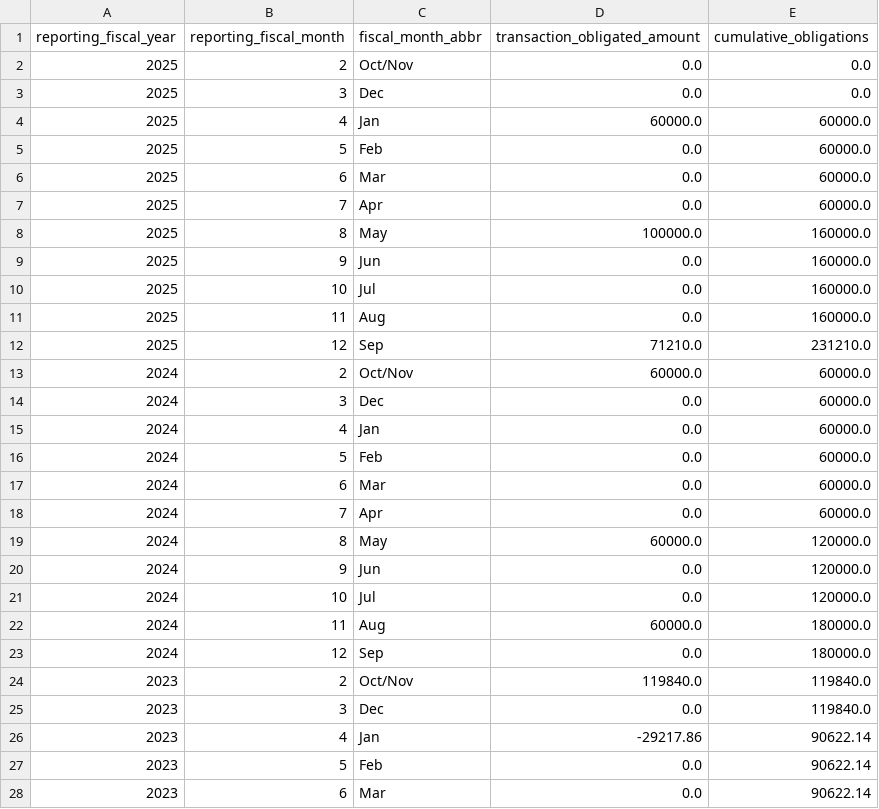
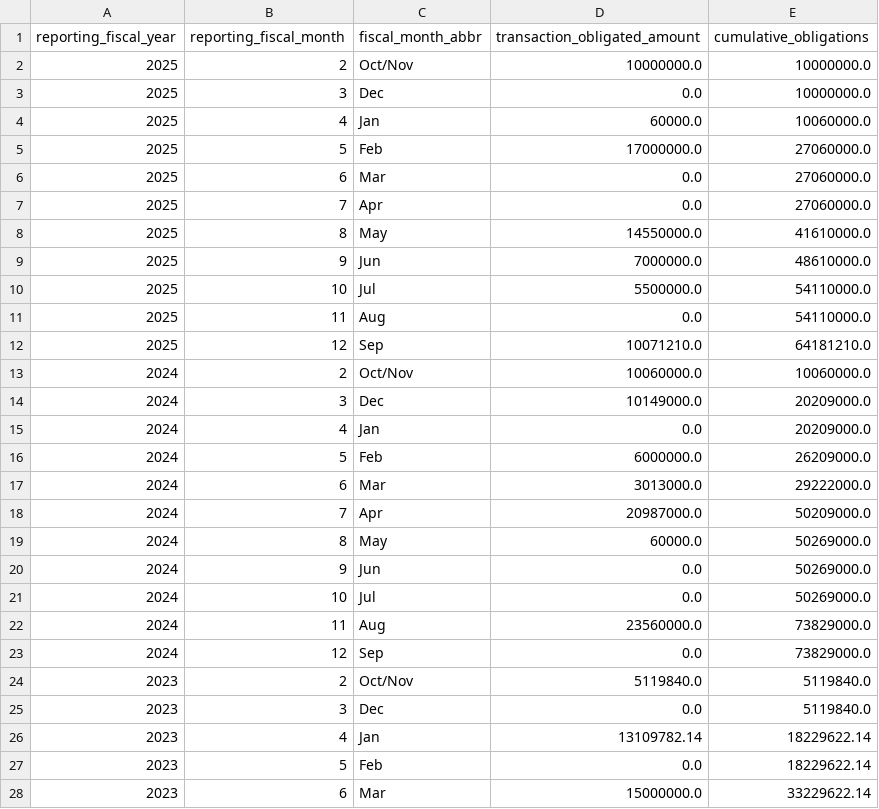
Before and after one commit to planetary-society/science-missions-reference, a CSV file: data/spending/chandra_obligations_summary.csv, drawn as a sheet; only a part is shown; the diff covers the shown part only.

Commit message:
Chandra data update and adding a few extra status lines for missions

```diff
--- a/data/spending/chandra_obligations_summary.csv
+++ b/data/spending/chandra_obligations_summary.csv
@@ -1,28 +1,28 @@
 reporting_fiscal_year,reporting_fiscal_month,fiscal_month_abbr,transaction_obligated_amount,cumulative_obligations
-2025,2,Oct/Nov,0.0,0.0
-2025,3,Dec,0.0,0.0
-2025,4,Jan,60000.0,60000.0
-2025,5,Feb,0.0,60000.0
-2025,6,Mar,0.0,60000.0
-2025,7,Apr,0.0,60000.0
-2025,8,May,100000.0,160000.0
-2025,9,Jun,0.0,160000.0
-2025,10,Jul,0.0,160000.0
-2025,11,Aug,0.0,160000.0
-2025,12,Sep,71210.0,231210.0
-2024,2,Oct/Nov,60000.0,60000.0
-2024,3,Dec,0.0,60000.0
-2024,4,Jan,0.0,60000.0
-2024,5,Feb,0.0,60000.0
-2024,6,Mar,0.0,60000.0
-2024,7,Apr,0.0,60000.0
-2024,8,May,60000.0,120000.0
-2024,9,Jun,0.0,120000.0
-2024,10,Jul,0.0,120000.0
-2024,11,Aug,60000.0,180000.0
-2024,12,Sep,0.0,180000.0
-2023,2,Oct/Nov,119840.0,119840.0
-2023,3,Dec,0.0,119840.0
-2023,4,Jan,-29217.86,90622.14
-2023,5,Feb,0.0,90622.14
-2023,6,Mar,0.0,90622.14
+2025,2,Oct/Nov,10000000.0,10000000.0
+2025,3,Dec,0.0,10000000.0
+2025,4,Jan,60000.0,10060000.0
+2025,5,Feb,17000000.0,27060000.0
+2025,6,Mar,0.0,27060000.0
+2025,7,Apr,0.0,27060000.0
+2025,8,May,14550000.0,41610000.0
+2025,9,Jun,7000000.0,48610000.0
+2025,10,Jul,5500000.0,54110000.0
+2025,11,Aug,0.0,54110000.0
+2025,12,Sep,10071210.0,64181210.0
+2024,2,Oct/Nov,10060000.0,10060000.0
+2024,3,Dec,10149000.0,20209000.0
+2024,4,Jan,0.0,20209000.0
+2024,5,Feb,6000000.0,26209000.0
+2024,6,Mar,3013000.0,29222000.0
+2024,7,Apr,20987000.0,50209000.0
+2024,8,May,60000.0,50269000.0
+2024,9,Jun,0.0,50269000.0
+2024,10,Jul,0.0,50269000.0
+2024,11,Aug,23560000.0,73829000.0
+2024,12,Sep,0.0,73829000.0
+2023,2,Oct/Nov,5119840.0,5119840.0
+2023,3,Dec,0.0,5119840.0
+2023,4,Jan,13109782.14,18229622.14
+2023,5,Feb,0.0,18229622.14
+2023,6,Mar,15000000.0,33229622.14
```
Also changed, not shown: 3 added rows and 72 edited cells elsewhere in this file, data/spending/chandra_outlays.csv, data/spending/chandra_outlays_summary.csv, 12 other files.
